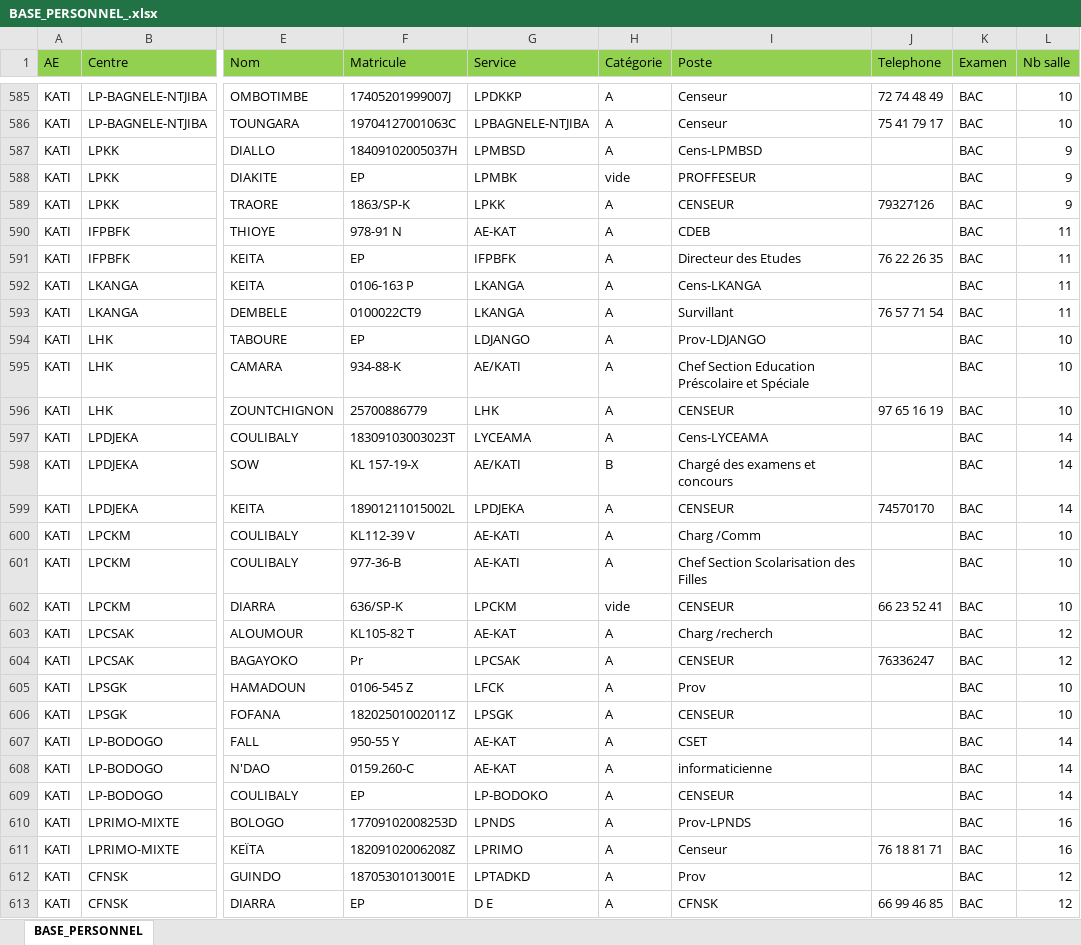
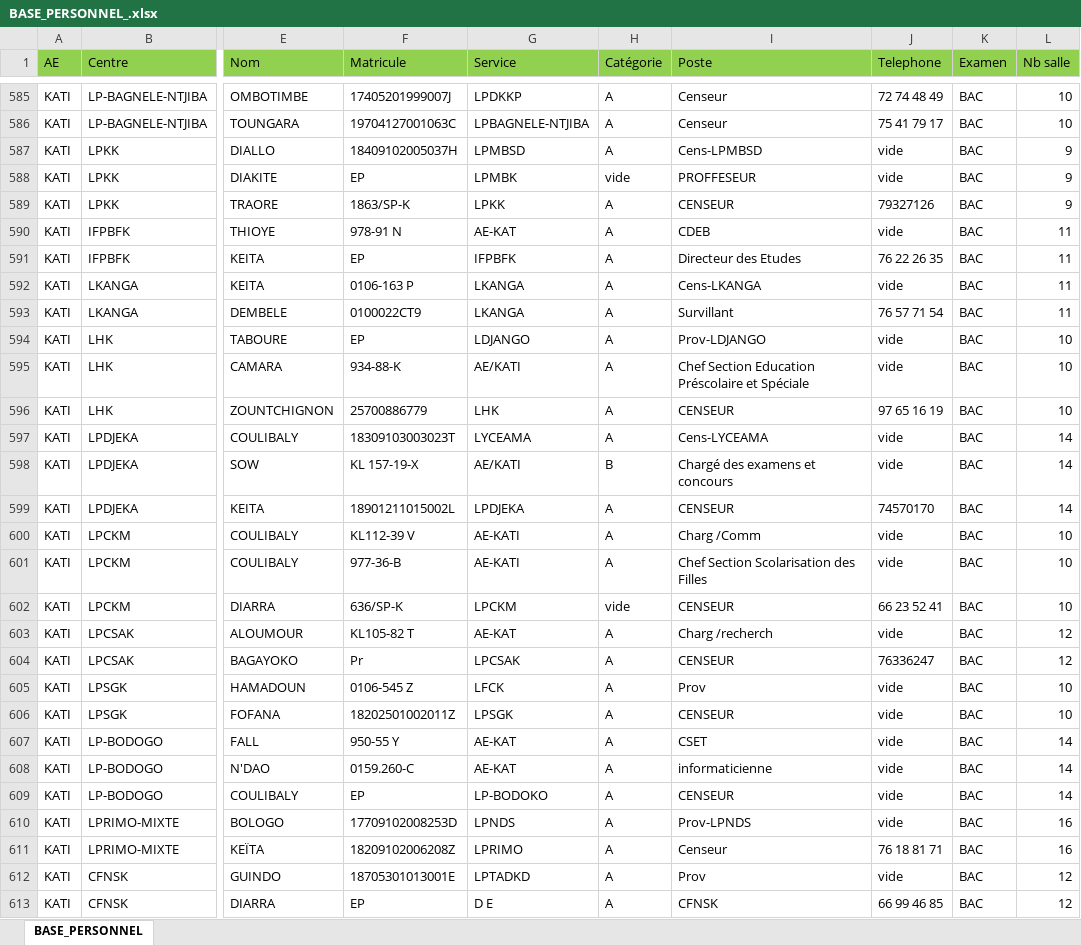
Before and after one commit to hashtag91/Sige-Decisions, an Excel workbook: BASE_PERSONNEL_.xlsx, sheet BASE_PERSONNEL, drawn as a sheet; only a part is shown, gaps mark what is left out; values as stored, in another font and other column widths than the file's, no borders; conditional formats not drawn; the diff covers the shown part only; the diff names each change by its address in the sheet, - before the commit and + after, or states it on an @@ line.

```diff
--- a/BASE_PERSONNEL_.xlsx (sheet BASE_PERSONNEL)
+++ b/BASE_PERSONNEL_.xlsx (sheet BASE_PERSONNEL)
-J587:J588 (Telephone): (empty)
+J587:J588 (Telephone): vide
-J590 (Telephone): (empty)
+J590 (Telephone): vide
-J592 (Telephone): (empty)
+J592 (Telephone): vide
-J594:J595 (Telephone): (empty)
+J594:J595 (Telephone): vide
-J597:J598 (Telephone): (empty)
+J597:J598 (Telephone): vide
-J600:J601 (Telephone): (empty)
+J600:J601 (Telephone): vide
-J603 (Telephone): (empty)
+J603 (Telephone): vide
-J605:J610 (Telephone): (empty)
+J605:J610 (Telephone): vide
-J612 (Telephone): (empty)
+J612 (Telephone): vide
```
Also changed, not shown: 140 edited cells elsewhere in this sheet, 14 other files.
